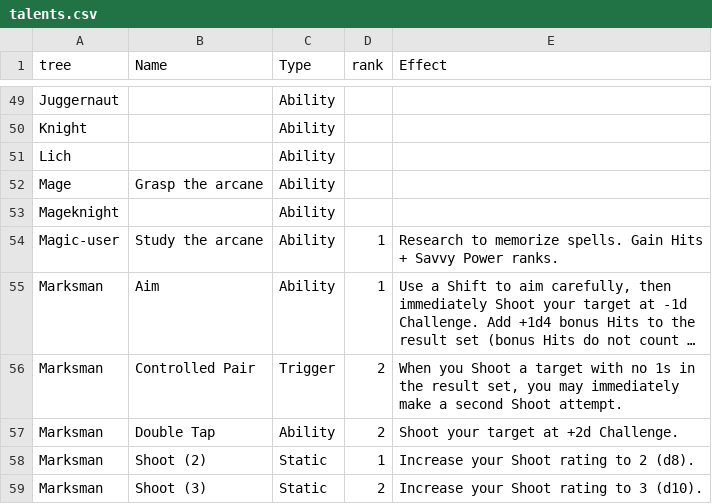
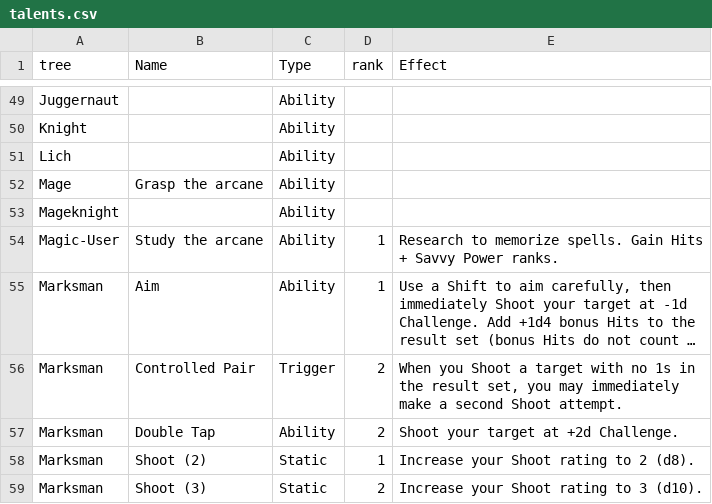
Before and after one commit to donalharrison/no1_system, a CSV file: docs/_data/talents.csv, drawn as a sheet; only a part is shown, gaps mark what is left out; long unchanged cells end in …; the diff names each change by its address in the sheet, - before the commit and + after, or states it on an @@ line.

```diff
--- a/docs/_data/talents.csv
+++ b/docs/_data/talents.csv
-A54 (tree): Magic-user
+A54 (tree): Magic-User
```
Also changed, not shown: 31 other files.
